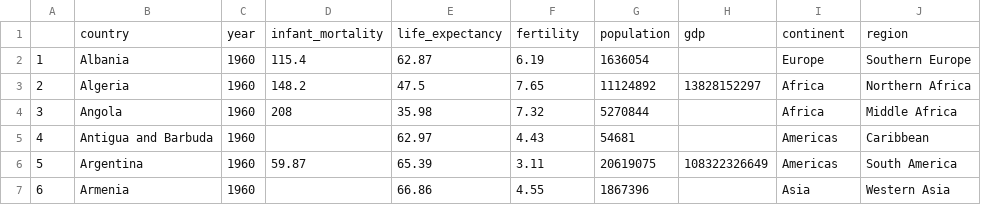
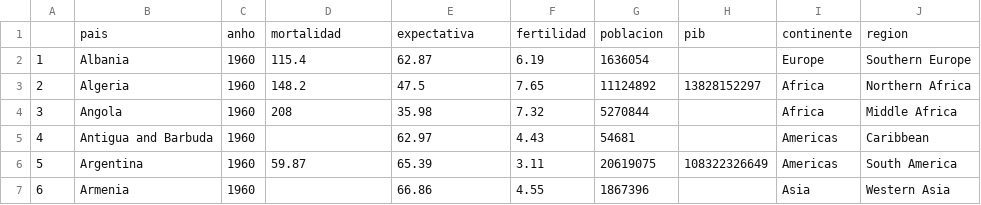
Before and after one commit to masdatascience/R, a CSV file: informacion_paises.csv, drawn as a sheet; only a part is shown; removed rows and columns are numbered as before the commit, all else as after; the diff names each change by its address in the sheet, - before the commit and + after, or states it on an @@ line.

```diff
--- a/informacion_paises.csv
+++ b/informacion_paises.csv
-row 1:  | country | year | infant_mortality | life_expectancy | fertility | population | gdp | continent | region
+row 1:  | pais | anho | mortalidad | expectativa | fertilidad | poblacion | pib | continente | region
```
